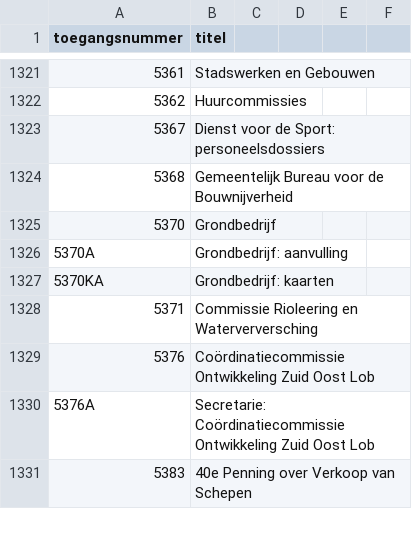
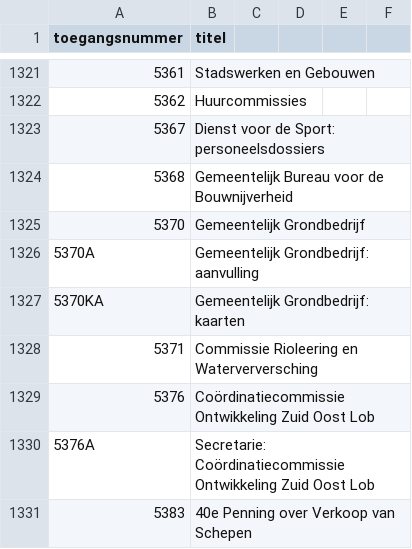
Before and after one commit to YorickDM/EtiketGenerator, a CSV file: ToegangenLijst.csv, drawn as a sheet; only a part is shown, gaps mark what is left out.

Commit message:
Update ToegangenLijst.csv

```diff
--- a/ToegangenLijst.csv
+++ b/ToegangenLijst.csv
@@ -1324,5 +1324,5 @@
 5368,Gemeentelijk Bureau voor de Bouwnijverheid
-5370,Grondbedrijf
-5370A,Grondbedrijf: aanvulling
-5370KA,Grondbedrijf: kaarten
+5370,Gemeentelijk Grondbedrijf
+5370A,Gemeentelijk Grondbedrijf: aanvulling
+5370KA,Gemeentelijk Grondbedrijf: kaarten
 5371,Commissie Rioleering en Waterverversching
```
